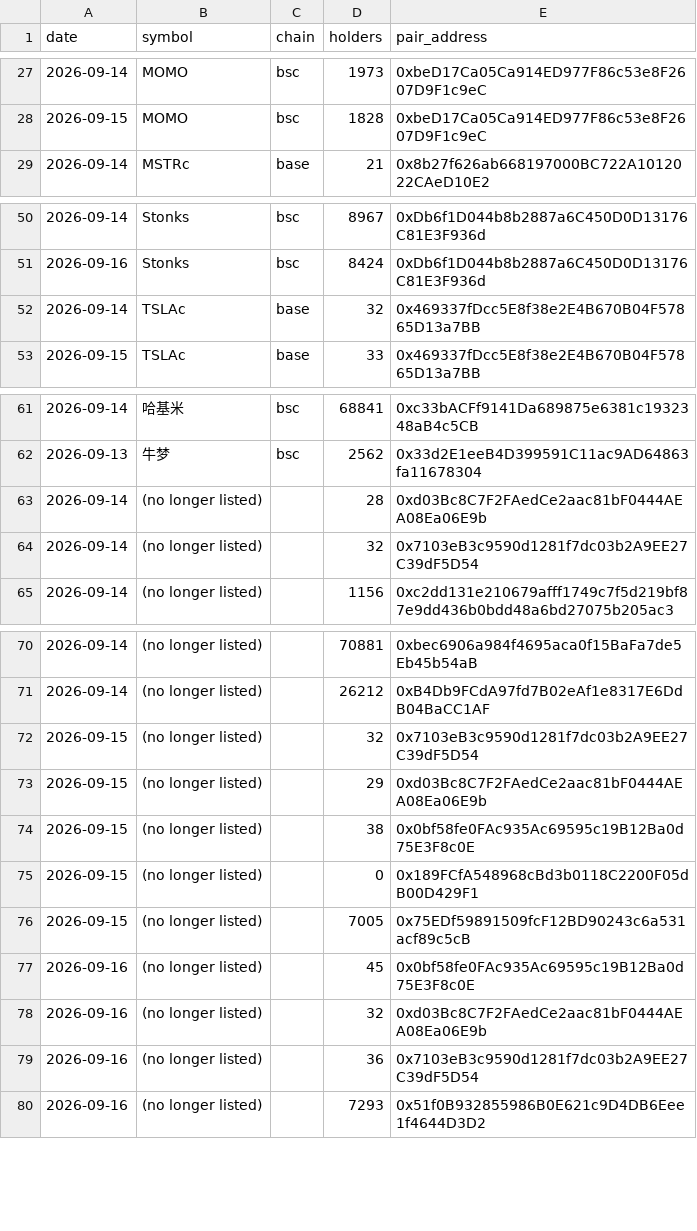
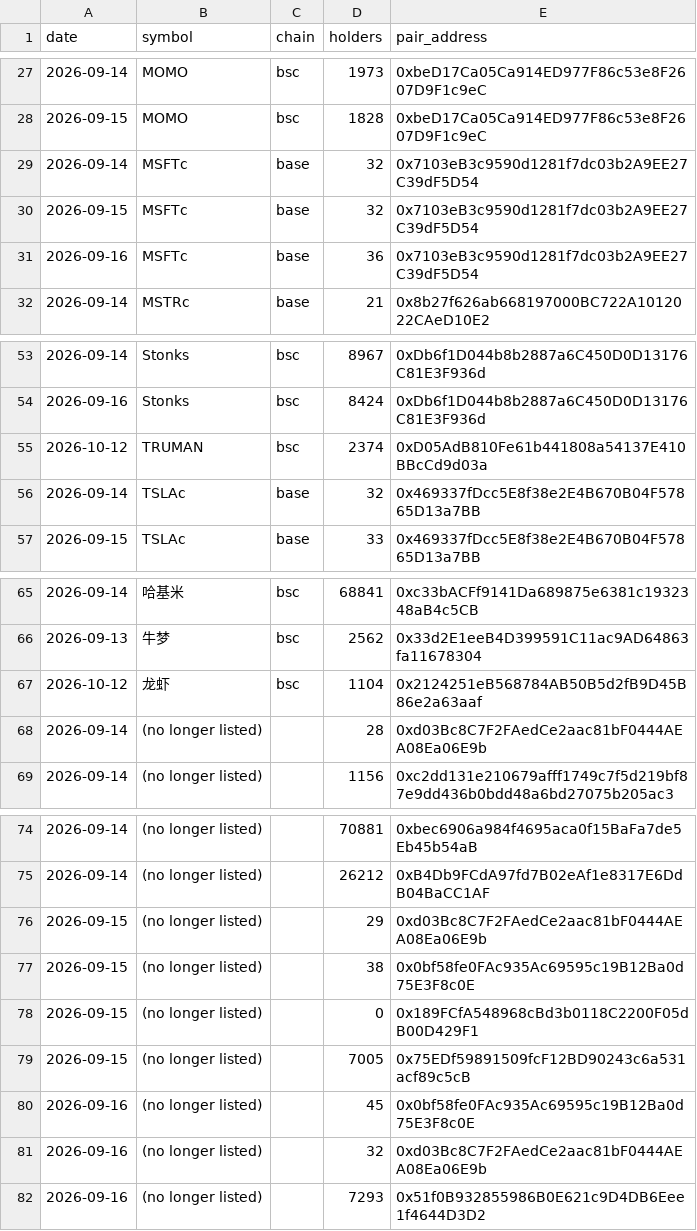
Before and after one commit to hueyyy-eng/moonshot-fetch, a CSV file: site/holder-log.csv, drawn as a sheet; only a part is shown, gaps mark what is left out.

```diff
--- a/site/holder-log.csv
+++ b/site/holder-log.csv
@@ -28,2 +28,5 @@ date,symbol,chain,holders,pair_address
 2026-09-15,MOMO,bsc,1828,0xbeD17Ca05Ca914ED977F86c53e8F2607D9F1c9eC
+2026-09-14,MSFTc,base,32,0x7103eB3c9590d1281f7dc03b2A9EE27C39dF5D54
+2026-09-15,MSFTc,base,32,0x7103eB3c9590d1281f7dc03b2A9EE27C39dF5D54
+2026-09-16,MSFTc,base,36,0x7103eB3c9590d1281f7dc03b2A9EE27C39dF5D54
 2026-09-14,MSTRc,base,21,0x8b27f626ab668197000BC722A1012022CAeD10E2
@@ -51,2 +54,3 @@ date,symbol,chain,holders,pair_address
 2026-09-16,Stonks,bsc,8424,0xDb6f1D044b8b2887a6C450D0D13176C81E3F936d
+2026-10-12,TRUMAN,bsc,2374,0xD05AdB810Fe61b441808a54137E410BBcCd9d03a
 2026-09-14,TSLAc,base,32,0x469337fDcc5E8f38e2E4B670B04F57865D13a7BB
@@ -62,4 +66,4 @@ date,symbol,chain,holders,pair_address
 2026-09-13,牛梦,bsc,2562,0x33d2E1eeB4D399591C11ac9AD64863fa11678304
+2026-10-12,龙虾,bsc,1104,0x2124251eB568784AB50B5d2fB9D45B86e2a63aaf
 2026-09-14,(no longer listed),,28,0xd03Bc8C7F2FAedCe2aac81bF0444AEA08Ea06E9b
-2026-09-14,(no longer listed),,32,0x7103eB3c9590d1281f7dc03b2A9EE27C39dF5D54
 2026-09-14,(no longer listed),,1156,0xc2dd131e210679afff1749c7f5d219bf87e9dd436b0bdd48a6bd27075b205ac3
@@ -71,3 +75,2 @@ date,symbol,chain,holders,pair_address
 2026-09-14,(no longer listed),,26212,0xB4Db9FCdA97fd7B02eAf1e8317E6DdB04BaCC1AF
-2026-09-15,(no longer listed),,32,0x7103eB3c9590d1281f7dc03b2A9EE27C39dF5D54
 2026-09-15,(no longer listed),,29,0xd03Bc8C7F2FAedCe2aac81bF0444AEA08Ea06E9b
@@ -78,3 +81,2 @@ date,symbol,chain,holders,pair_address
 2026-09-16,(no longer listed),,32,0xd03Bc8C7F2FAedCe2aac81bF0444AEA08Ea06E9b
-2026-09-16,(no longer listed),,36,0x7103eB3c9590d1281f7dc03b2A9EE27C39dF5D54
 2026-09-16,(no longer listed),,7293,0x51f0B932855986B0E621c9D4DB6Eee1f4644D3D2
```
Also changed, not shown: site/daily-lists.csv, site/narrative-log.csv, 7 other files.
